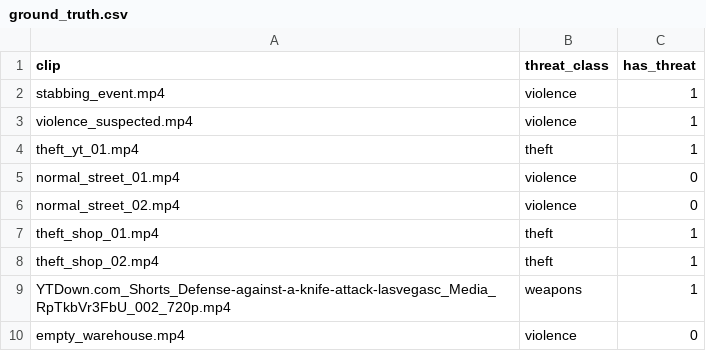
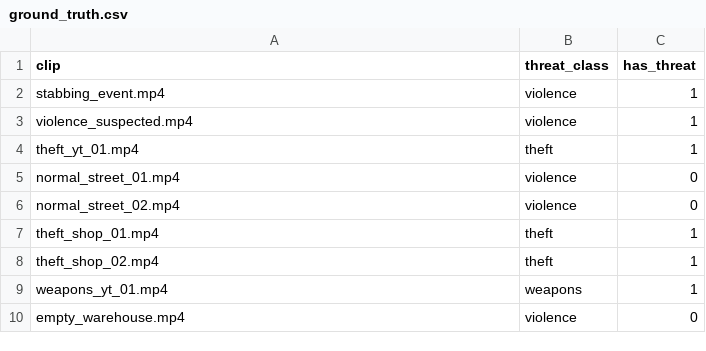
Before and after one commit to Ayo-Cyber/cv-threat-intelligence, a CSV file: data/ground_truth.csv, drawn as a sheet.

```diff
--- a/data/ground_truth.csv
+++ b/data/ground_truth.csv
@@ -8,3 +8,3 @@ theft_shop_01.mp4,theft,1
 theft_shop_02.mp4,theft,1
-YTDown.com_Shorts_Defense-against-a-knife-attack-lasvegasc_Media_RpTkbVr3FbU_002_720p.mp4,weapons,1
+weapons_yt_01.mp4,weapons,1
 empty_warehouse.mp4,violence,0
```
Also changed, not shown: 6 other files.
